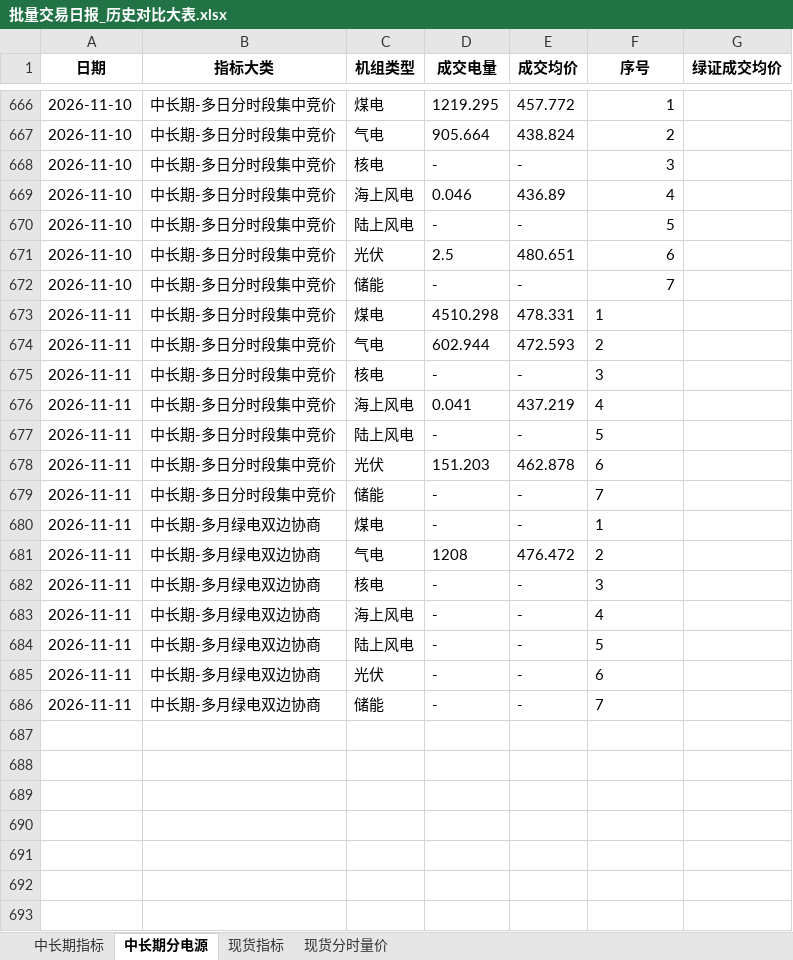
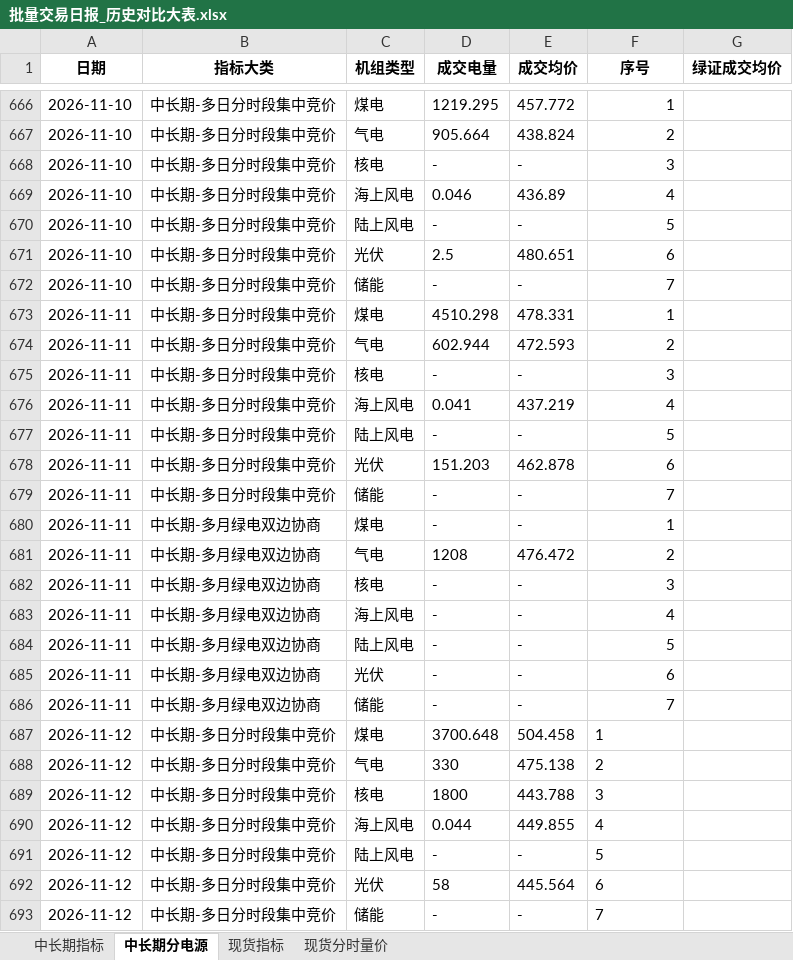
Before and after one commit to Kelule/hainan-market-viewer, an Excel workbook: 批量交易日报_历史对比大表.xlsx, sheet 中长期分电源, drawn as a sheet; only a part is shown, gaps mark what is left out; values as stored, in another font and other column widths than the file's, no borders; the diff names each change by its address in the sheet, - before the commit and + after, or states it on an @@ line.

```diff
--- a/批量交易日报_历史对比大表.xlsx (sheet 中长期分电源)
+++ b/批量交易日报_历史对比大表.xlsx (sheet 中长期分电源)
-F673:F686 alignment: left
+F673:F686 alignment: right
+row 687: 2026-11-12 | 中长期-多日分时段集中竞价 | 煤电 | 3700.648 | 504.458 | 1
+row 688: 2026-11-12 | 中长期-多日分时段集中竞价 | 气电 | 330 | 475.138 | 2
+row 689: 2026-11-12 | 中长期-多日分时段集中竞价 | 核电 | 1800 | 443.788 | 3
+row 690: 2026-11-12 | 中长期-多日分时段集中竞价 | 海上风电 | 0.044 | 449.855 | 4
+row 691: 2026-11-12 | 中长期-多日分时段集中竞价 | 陆上风电 | - | - | 5
+row 692: 2026-11-12 | 中长期-多日分时段集中竞价 | 光伏 | 58 | 445.564 | 6
+row 693: 2026-11-12 | 中长期-多日分时段集中竞价 | 储能 | - | - | 7
```
Also changed, not shown: sheet 现货分时量价, sheet 现货指标, sheet 中长期指标.
